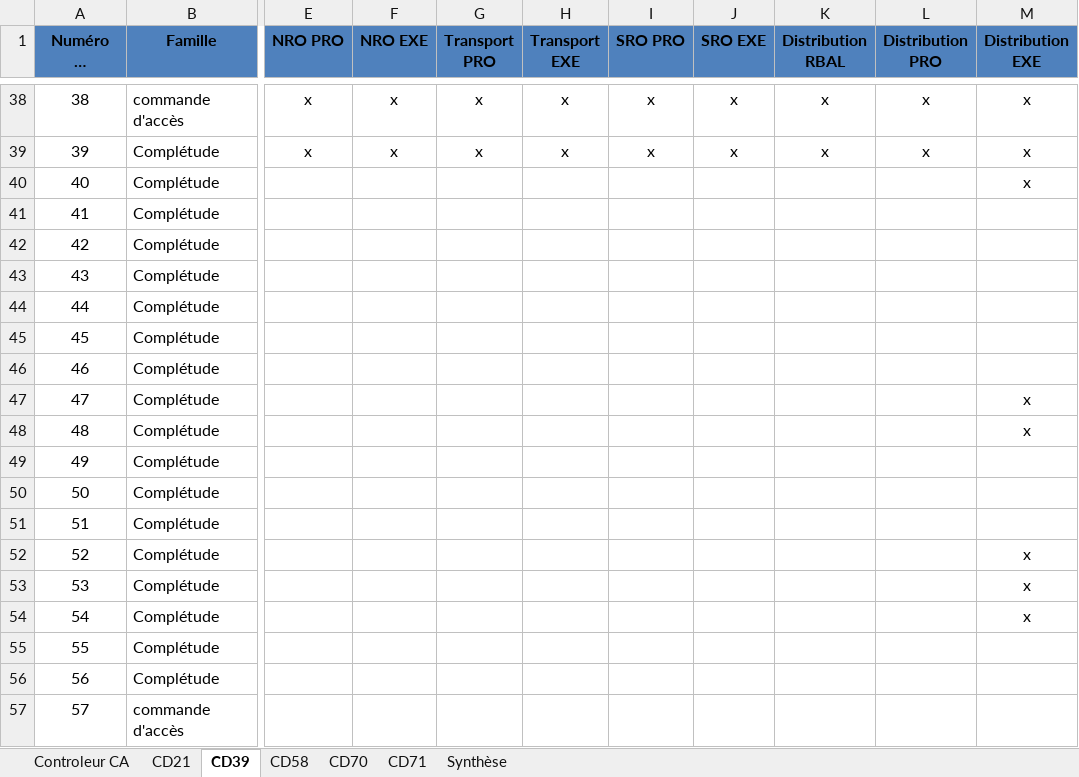
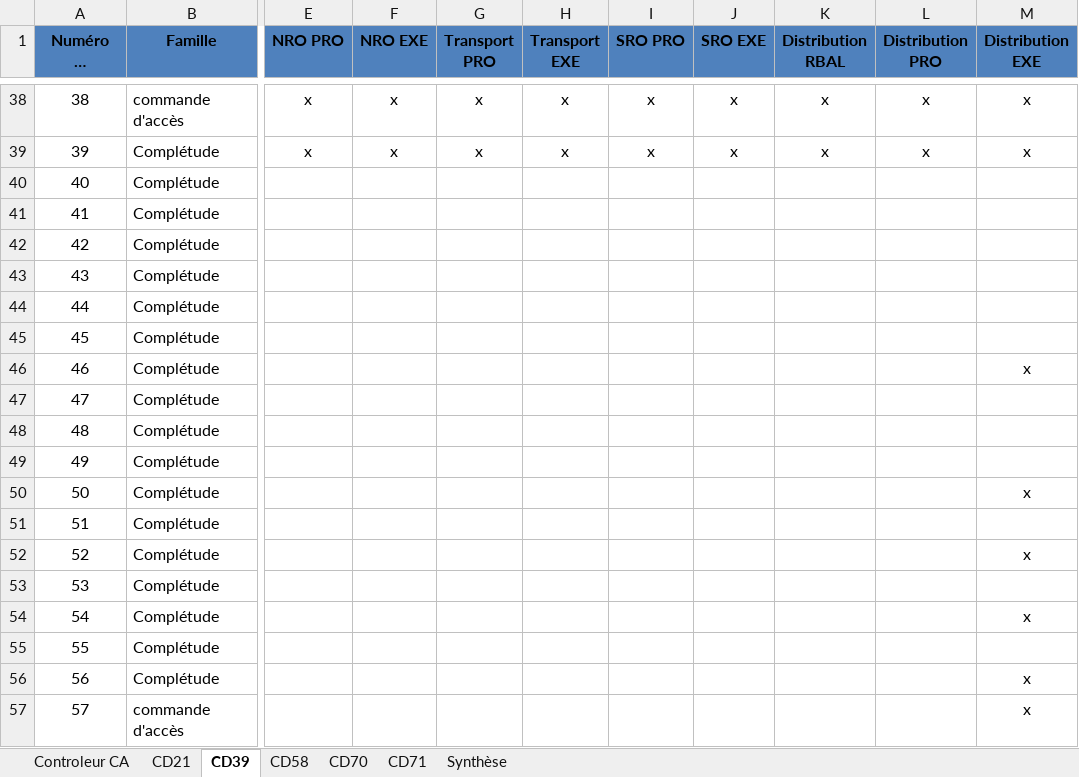
Before and after one commit to sbenamar/Controleur_GCBLO-, an Excel workbook: Documentation/Controleur.xlsx, sheet CD39, drawn as a sheet; only a part is shown, gaps mark what is left out; long unchanged cells end in …; values as stored, in another font and other column widths than the file's, no borders; the diff names each change by its address in the sheet, - before the commit and + after, or states it on an @@ line.

Commit message:
*** Version 9 et correctif ***
- Correction des valeurs de l'XML de configuration
- Dans le parseur XML, dupliquer CDXX dans CD21 si ce n'est pas distribution et EXE
- Fonction de parsing inclus les paramètres de zone livrable et type livrable, et configure différemment selon si distrib EXE et autres
- Stockage dans la variable conf depuis le parseur du chemin courant "app_path" afin de faciliter le changement de definition des chemins lorsqu'on change de liste déroulante
- Gérer le cas où le controle 5 est séléctionné mais que les champs infra sont introuvables et renvoyer une exception gérée
- Ajout des contrôles 46,49,50,56
- Placement plus pratique du code dans definitions pour les étapes d'ajout d'un nouveau contrôle
- Lors du formatage de l'affichage de chemin dans le rapport, mettre la racine ("/") plutôt que vide
- Ajout de la fonction format_inline permettant d'afficher une liste de paramètres en ligne sous forme de chaine de caractère

```diff
--- a/Documentation/Controleur.xlsx (sheet CD39)
+++ b/Documentation/Controleur.xlsx (sheet CD39)
-M40 (Distribution EXE): x
+M40 (Distribution EXE): (empty)
-M46 (Distribution EXE): (empty)
+M46 (Distribution EXE): x
-M47:M48 (Distribution EXE): x
+M47:M48 (Distribution EXE): (empty)
-M50 (Distribution EXE): (empty)
+M50 (Distribution EXE): x
-M53 (Distribution EXE): x
+M53 (Distribution EXE): (empty)
-M56:M57 (Distribution EXE): (empty)
+M56:M57 (Distribution EXE): x
```
Also changed, not shown: sheet Controleur CA, sheet Synthèse, sheet CD21, 10 other files.
